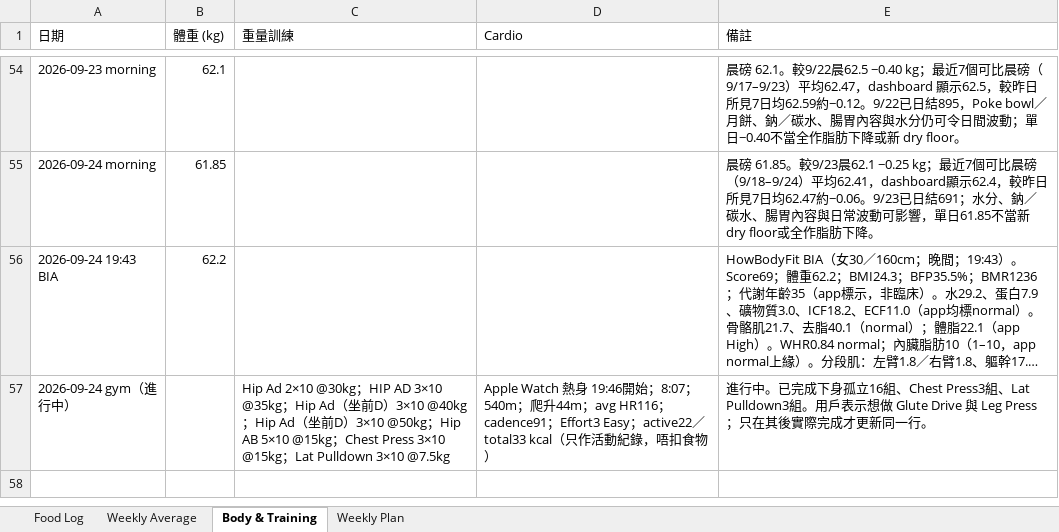
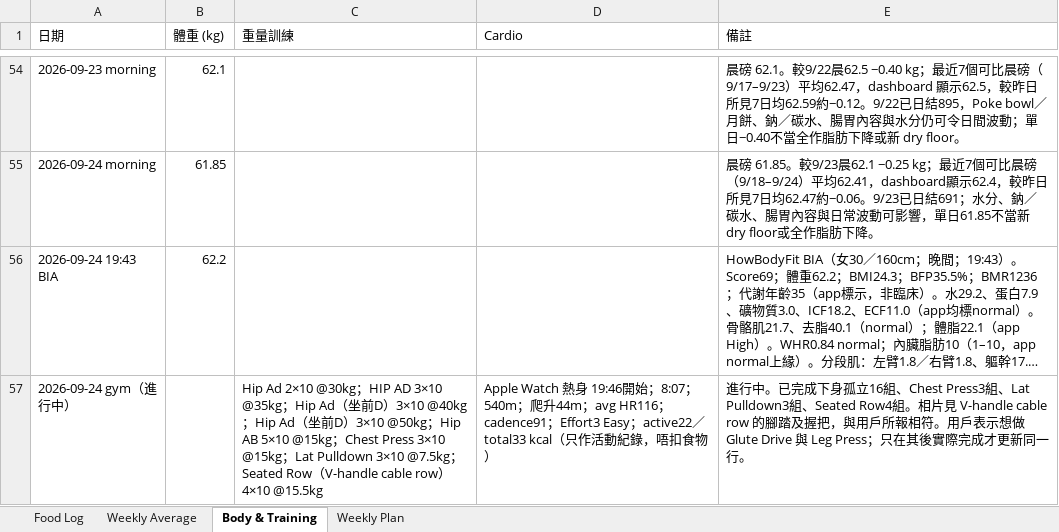
Before and after one commit to buzz-knittinpix/melodycheng622-cmyk.github.io, an Excel workbook: data/fitness_food_log.xlsx, sheet Body & Training, drawn as a sheet; only a part is shown, gaps mark what is left out; long unchanged cells end in …; values as stored, in another font and other column widths than the file's, no borders; the diff names each change by its address in the sheet, - before the commit and + after, or states it on an @@ line.

Commit message:
Add seated cable row to in-progress gym log

```diff
--- a/data/fitness_food_log.xlsx (sheet Body & Training)
+++ b/data/fitness_food_log.xlsx (sheet Body & Training)
-C57 (重量訓練): …3×10 @7.5kg
+C57 (重量訓練): …3×10 @7.5kg；Seated Row（V-handle cable row）4×10 @15.5kg
-E57 (備註): …、Lat Pulldown3組。用戶表…
+E57 (備註): …、Lat Pulldown3組、Seated Row4組。相片見 V-handle cable row 的腳踏及握把，與用戶所報相符。用戶表…
```
Also changed, not shown: 1 other file.
